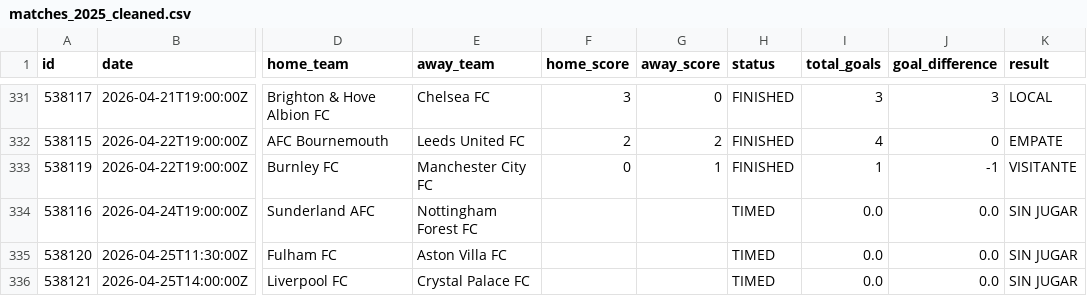
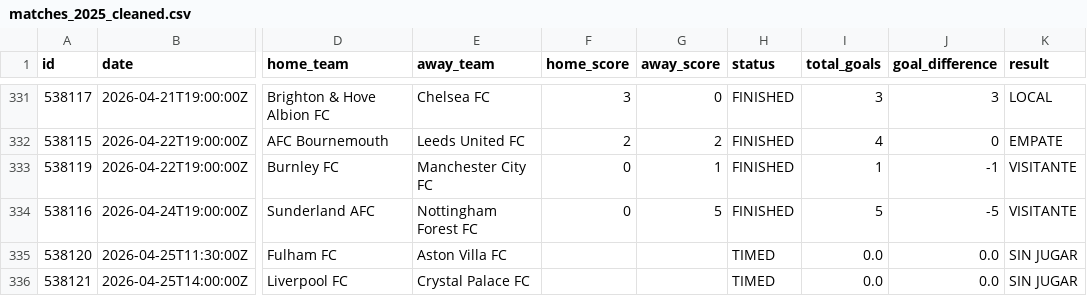
Before and after one commit to AlejandroChavezA/MML-Premier, a CSV file: data/cleaned/matches_2025_cleaned.csv, drawn as a sheet; only a part is shown, gaps mark what is left out; the diff names each change by its address in the sheet, - before the commit and + after, or states it on an @@ line.

```diff
--- a/data/cleaned/matches_2025_cleaned.csv
+++ b/data/cleaned/matches_2025_cleaned.csv
-F334 (home_score): (empty)
+F334 (home_score): 0
-G334 (away_score): (empty)
+G334 (away_score): 5
-H334 (status): TIMED
+H334 (status): FINISHED
-I334 (total_goals): 0.0
+I334 (total_goals): 5
-J334 (goal_difference): 0.0
+J334 (goal_difference): -5
-K334 (result): SIN JUGAR
+K334 (result): VISITANTE
```
Also changed, not shown: data/matches_2025_updated.csv, 3 other files.
